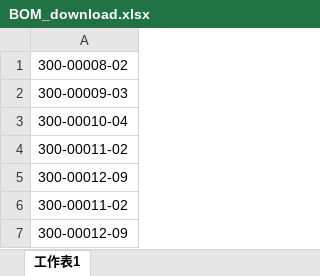
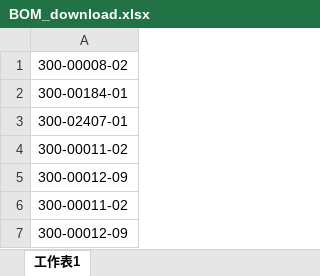
Before and after one commit to EdwardChang0207/Aimee_Chen, an Excel workbook: 上課檔案/Day16/BOM_download.xlsx, sheet 工作表1, drawn as a sheet; values as stored, in another font and other column widths than the file's, no borders; the diff names each change by its address in the sheet, - before the commit and + after, or states it on an @@ line.

```diff
--- a/上課檔案/Day16/BOM_download.xlsx (sheet 工作表1)
+++ b/上課檔案/Day16/BOM_download.xlsx (sheet 工作表1)
-A2: 300-00009-03
+A2: 300-00184-01
-A3: 300-00010-04
+A3: 300-02407-01
```
Also changed, not shown: 5 other files.
